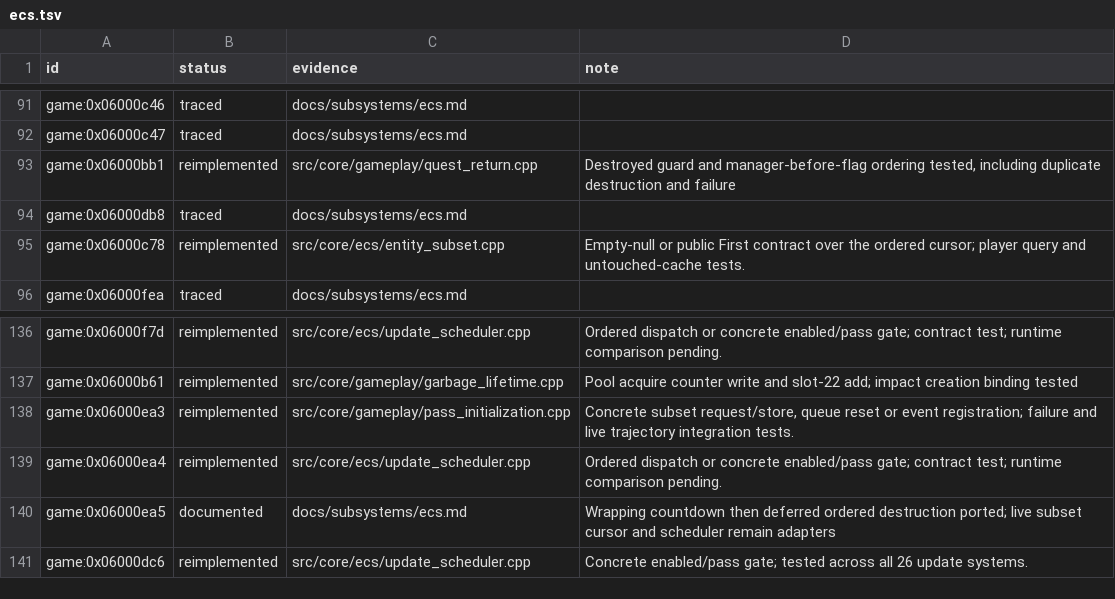
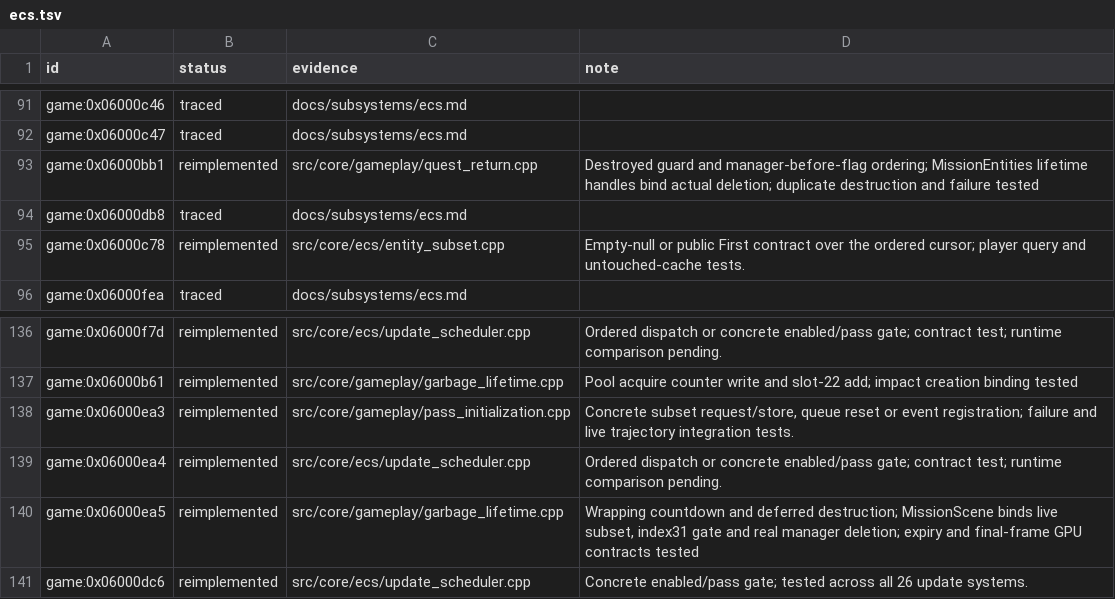
Before and after one commit to Tim-campy/magicians-saga-port, a TSV file: re/status/ecs.tsv, drawn as a sheet; only a part is shown, gaps mark what is left out.

```diff
--- a/re/status/ecs.tsv
+++ b/re/status/ecs.tsv
@@ -92,3 +92,3 @@ game:0x06000c46	traced	docs/subsystems/ecs.md
 game:0x06000c47	traced	docs/subsystems/ecs.md	
-game:0x06000bb1	reimplemented	src/core/gameplay/quest_return.cpp	Destroyed guard and manager-before-flag ordering tested, including duplicate destruction and failure
+game:0x06000bb1	reimplemented	src/core/gameplay/quest_return.cpp	Destroyed guard and manager-before-flag ordering; MissionEntities lifetime handles bind actual deletion; duplicate destruction and failure tested
 game:0x06000db8	traced	docs/subsystems/ecs.md	
@@ -139,3 +139,3 @@ game:0x06000ea3	reimplemented	src/core/gameplay/pass_initialization.cpp	Concrete
 game:0x06000ea4	reimplemented	src/core/ecs/update_scheduler.cpp	Ordered dispatch or concrete enabled/pass gate; contract test; runtime comparison pending.
-game:0x06000ea5	documented	docs/subsystems/ecs.md	Wrapping countdown then deferred ordered destruction ported; live subset cursor and scheduler remain adapters
+game:0x06000ea5	reimplemented	src/core/gameplay/garbage_lifetime.cpp	Wrapping countdown and deferred destruction; MissionScene binds live subset, index31 gate and real manager deletion; expiry and final-frame GPU contracts tested
 game:0x06000dc6	reimplemented	src/core/ecs/update_scheduler.cpp	Concrete enabled/pass gate; tested across all 26 update systems.
```
Also changed, not shown: re/functions.csv, 14 other files.
